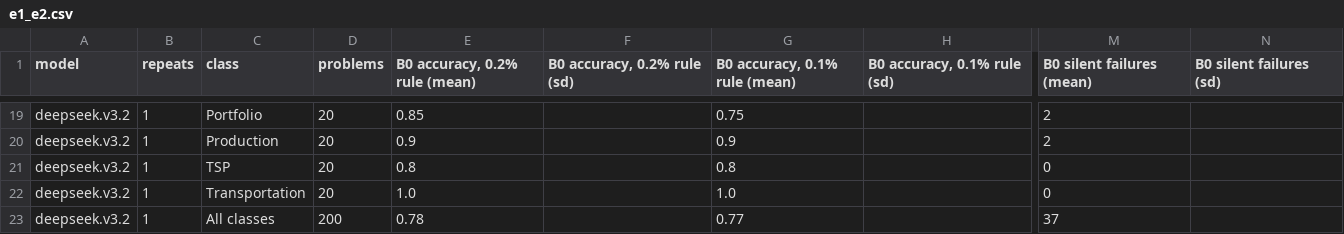
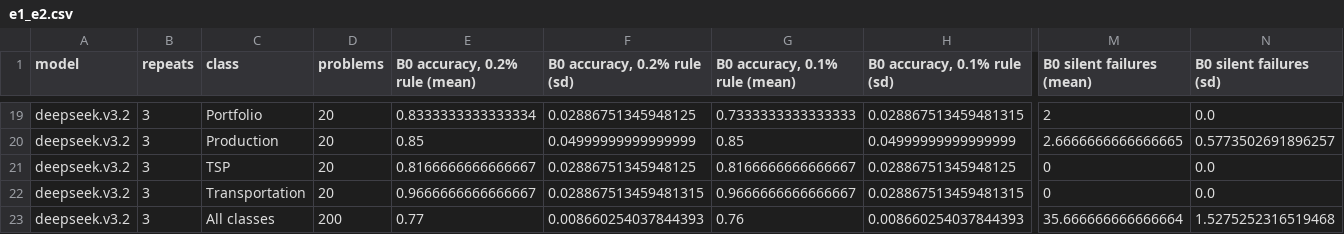
Before and after one commit to mushi0541/verified-optimization-agents, a CSV file: results/e1_e2/e1_e2.csv, drawn as a sheet; only a part is shown, gaps mark what is left out; the diff covers the shown part only; the diff names each change by its address in the sheet, - before the commit and + after, or states it on an @@ line.

Commit message:
DeepSeek V3.2 B0 repeats 2 and 3 on canonical_200, and the baseline results over three repeats
Two more B0 runs of DeepSeek V3.2 (the base paper's model) with the settings of the first one. The second run lost two problems to a network error and was continued once with --resume. DeepSeek B0 is now 77.0% (sd 0.9) over three repeats; the paper's baseline table, its text and the limitations follow, and devlog 25 records the runs. E6 is unchanged.

```diff
--- a/results/e1_e2/e1_e2.csv
+++ b/results/e1_e2/e1_e2.csv
-B19:B23 (repeats): 1
+B19:B23 (repeats): 3
-E19 (B0 accuracy, 0.2% rule (mean)): 0.85
+E19 (B0 accuracy, 0.2% rule (mean)): 0.8333333333333334
-F19 (B0 accuracy, 0.2% rule (sd)): (empty)
+F19 (B0 accuracy, 0.2% rule (sd)): 0.02886751345948125
-G19 (B0 accuracy, 0.1% rule (mean)): 0.75
+G19 (B0 accuracy, 0.1% rule (mean)): 0.7333333333333333
-H19 (B0 accuracy, 0.1% rule (sd)): (empty)
+H19 (B0 accuracy, 0.1% rule (sd)): 0.028867513459481315
-N19 (B0 silent failures (sd)): (empty)
+N19 (B0 silent failures (sd)): 0.0
-E20 (B0 accuracy, 0.2% rule (mean)): 0.9
+E20 (B0 accuracy, 0.2% rule (mean)): 0.85
-F20 (B0 accuracy, 0.2% rule (sd)): (empty)
+F20 (B0 accuracy, 0.2% rule (sd)): 0.04999999999999999
-G20 (B0 accuracy, 0.1% rule (mean)): 0.9
+G20 (B0 accuracy, 0.1% rule (mean)): 0.85
-H20 (B0 accuracy, 0.1% rule (sd)): (empty)
+H20 (B0 accuracy, 0.1% rule (sd)): 0.04999999999999999
-M20 (B0 silent failures (mean)): 2
+M20 (B0 silent failures (mean)): 2.6666666666666665
-N20 (B0 silent failures (sd)): (empty)
+N20 (B0 silent failures (sd)): 0.5773502691896257
-E21 (B0 accuracy, 0.2% rule (mean)): 0.8
+E21 (B0 accuracy, 0.2% rule (mean)): 0.8166666666666667
-F21 (B0 accuracy, 0.2% rule (sd)): (empty)
+F21 (B0 accuracy, 0.2% rule (sd)): 0.02886751345948125
-G21 (B0 accuracy, 0.1% rule (mean)): 0.8
+G21 (B0 accuracy, 0.1% rule (mean)): 0.8166666666666667
-H21 (B0 accuracy, 0.1% rule (sd)): (empty)
+H21 (B0 accuracy, 0.1% rule (sd)): 0.02886751345948125
-N21:N22 (B0 silent failures (sd)): (empty)
+N21:N22 (B0 silent failures (sd)): 0.0
-E22 (B0 accuracy, 0.2% rule (mean)): 1.0
+E22 (B0 accuracy, 0.2% rule (mean)): 0.9666666666666667
-F22 (B0 accuracy, 0.2% rule (sd)): (empty)
+F22 (B0 accuracy, 0.2% rule (sd)): 0.028867513459481315
-G22 (B0 accuracy, 0.1% rule (mean)): 1.0
+G22 (B0 accuracy, 0.1% rule (mean)): 0.9666666666666667
-H22 (B0 accuracy, 0.1% rule (sd)): (empty)
+H22 (B0 accuracy, 0.1% rule (sd)): 0.028867513459481315
-E23 (B0 accuracy, 0.2% rule (mean)): 0.78
+E23 (B0 accuracy, 0.2% rule (mean)): 0.77
-F23 (B0 accuracy, 0.2% rule (sd)): (empty)
+F23 (B0 accuracy, 0.2% rule (sd)): 0.008660254037844393
-G23 (B0 accuracy, 0.1% rule (mean)): 0.77
+G23 (B0 accuracy, 0.1% rule (mean)): 0.76
-H23 (B0 accuracy, 0.1% rule (sd)): (empty)
+H23 (B0 accuracy, 0.1% rule (sd)): 0.008660254037844393
-M23 (B0 silent failures (mean)): 37
+M23 (B0 silent failures (mean)): 35.666666666666664
-N23 (B0 silent failures (sd)): (empty)
+N23 (B0 silent failures (sd)): 1.5275252316519468
```
Also changed, not shown: 1 added row, 1 removed row and 30 edited cells elsewhere in this file, 14 other files.
